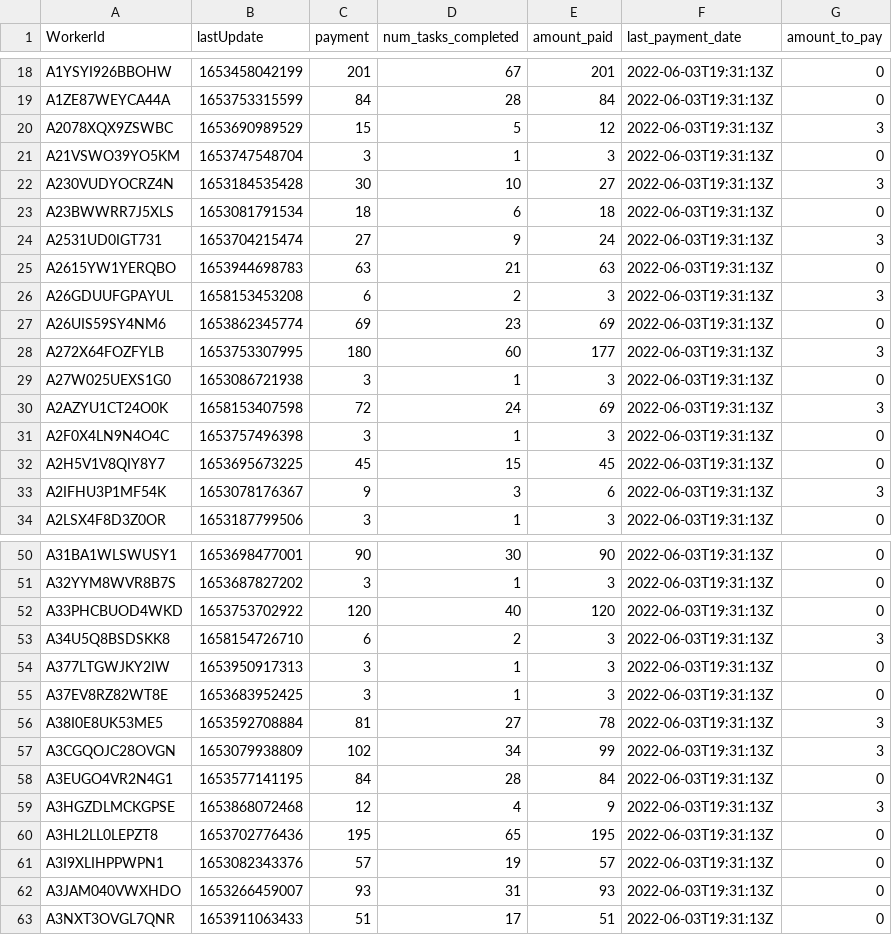
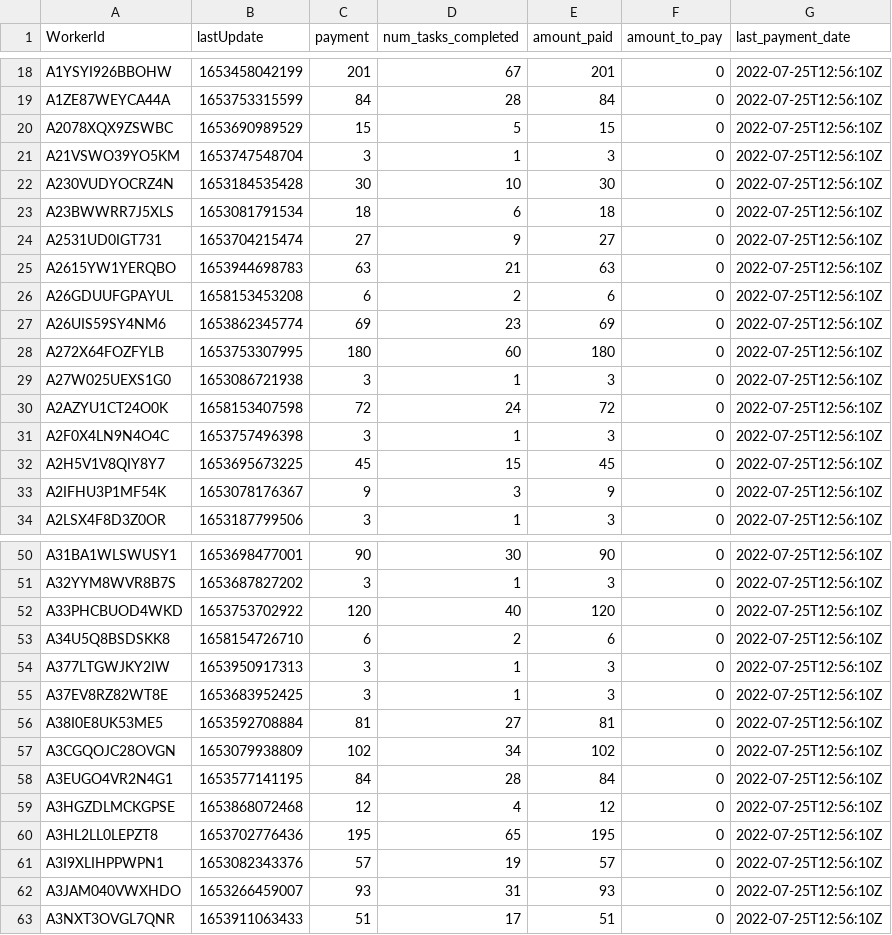
Before and after one commit to Watts-Lab/task-mapping, a CSV file: survey_workflows/mapper_payment.csv, drawn as a sheet; only a part is shown, gaps mark what is left out; removed rows and columns are numbered as before the commit, all else as after; the diff covers the shown part only; the diff names each change by its address in the sheet, - before the commit and + after, or states it on an @@ line.

Commit message:
Payments for 07/18
Payments for 07/18 - carter racing

```diff
--- a/survey_workflows/mapper_payment.csv
+++ b/survey_workflows/mapper_payment.csv
-column F (last_payment_date), rows 18-34: all 2022-06-03T19:31:13Z; rows 50-63: all 2022-06-03T19:31:13Z
+column G (last_payment_date), rows 18-34: all 2022-07-25T12:56:10Z; rows 50-63: all 2022-07-25T12:56:10Z
-E20 (amount_paid): 12
+E20 (amount_paid): 15
-F20 (amount_to_pay): 3
+F20 (amount_to_pay): 0
-E22 (amount_paid): 27
+E22 (amount_paid): 30
-F22 (amount_to_pay): 3
+F22 (amount_to_pay): 0
-E24 (amount_paid): 24
+E24 (amount_paid): 27
-F24 (amount_to_pay): 3
+F24 (amount_to_pay): 0
-E26 (amount_paid): 3
+E26 (amount_paid): 6
-F26 (amount_to_pay): 3
+F26 (amount_to_pay): 0
-E28 (amount_paid): 177
+E28 (amount_paid): 180
-F28 (amount_to_pay): 3
+F28 (amount_to_pay): 0
-E30 (amount_paid): 69
+E30 (amount_paid): 72
-F30 (amount_to_pay): 3
+F30 (amount_to_pay): 0
-E33 (amount_paid): 6
+E33 (amount_paid): 9
-F33 (amount_to_pay): 3
+F33 (amount_to_pay): 0
-E53 (amount_paid): 3
+E53 (amount_paid): 6
-F53 (amount_to_pay): 3
+F53 (amount_to_pay): 0
-E56 (amount_paid): 78
+E56 (amount_paid): 81
-F56:F57 (amount_to_pay): 3
+F56:F57 (amount_to_pay): 0
-E57 (amount_paid): 99
+E57 (amount_paid): 102
-E59 (amount_paid): 9
+E59 (amount_paid): 12
-F59 (amount_to_pay): 3
+F59 (amount_to_pay): 0
```
Also changed, not shown: 26 edited cells elsewhere in this file, 1 other file.
